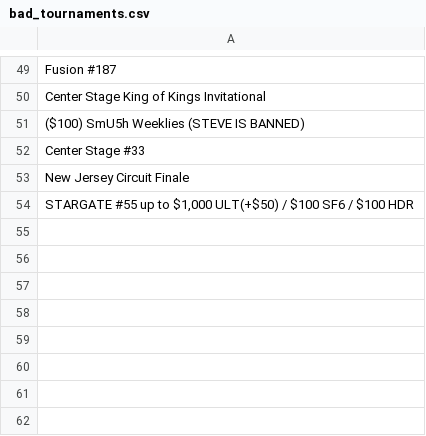
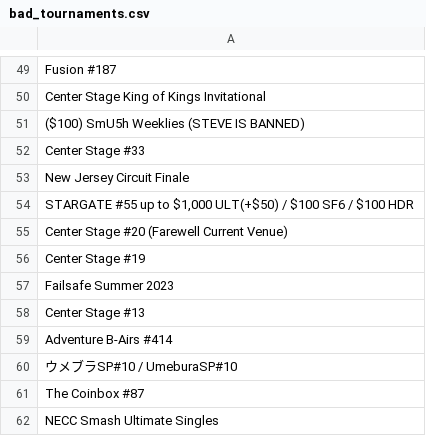
Before and after one commit to MattAngelakos/startgg-results-compiler, a CSV file: bad_tournaments.csv, drawn as a sheet; only a part is shown, gaps mark what is left out.

```diff
--- a/bad_tournaments.csv
+++ b/bad_tournaments.csv
@@ -54 +54,9 @@ New Jersey Circuit Finale
 "STARGATE #55 up to $1,000 ULT(+$50) / $100 SF6 / $100 HDR"
+Center Stage #20 (Farewell Current Venue)
+Center Stage #19
+Failsafe Summer 2023
+Center Stage #13
+Adventure B-Airs #414
+ウメブラSP#10 / UmeburaSP#10
+The Coinbox #87
+NECC Smash Ultimate Singles
```
Also changed, not shown: tournaments.csv, 10 other files.
